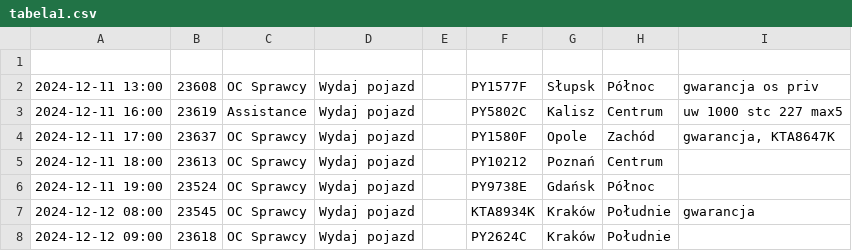
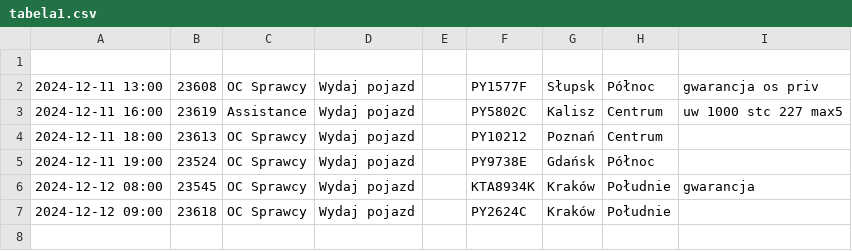
Before and after one commit to chojnacky/chojnacky.github.io, a CSV file: tabela1.csv, drawn as a sheet; the diff names each change by its address in the sheet, - before the commit and + after, or states it on an @@ line.

Commit message:
Dodanie lub aktualizacja pliku tabela1.csv

```diff
--- a/tabela1.csv
+++ b/tabela1.csv
-row 4: 2024-12-11 17:00 | 23637 | OC Sprawcy | Wydaj pojazd |  | PY1580F | Opole | Zachód | gwarancja, KTA8647K
```
